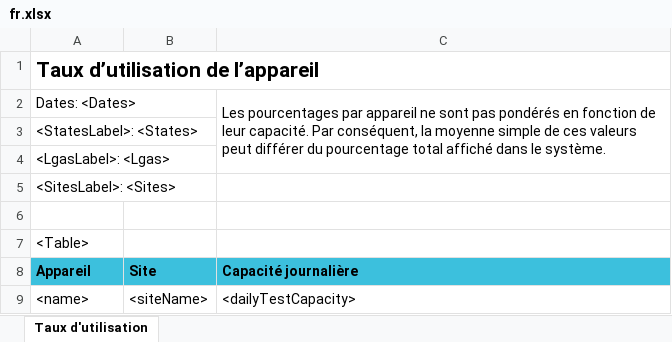
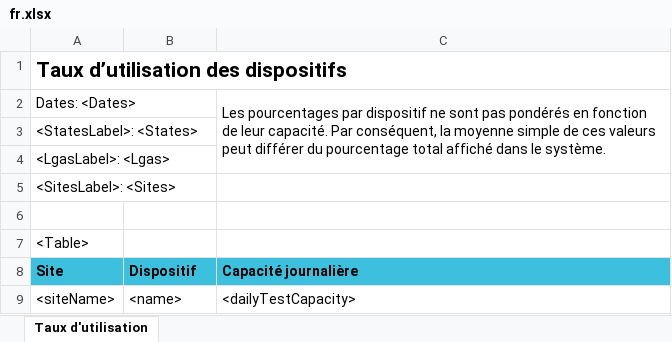
Before and after one commit to RahatSaqib/aspect, an Excel workbook: api/templates/device_utilization/fr.xlsx, sheet Taux d'utilisation, drawn as a sheet; values as stored, in another font and other column widths than the file's, no borders; removed rows and columns are numbered as before the commit, all else as after; the diff names each change by its address in the sheet, - before the commit and + after, or states it on an @@ line.

```diff
--- a/api/templates/device_utilization/fr.xlsx (sheet Taux d'utilisation)
+++ b/api/templates/device_utilization/fr.xlsx (sheet Taux d'utilisation)
-A1: Taux d’utilisation de l’appareil
+A1: Taux d’utilisation des dispositifs
-C2: …pourcentages par appareil ne sont…
+C2: …pourcentages par dispositif ne sont…
-row 8: Appareil | Site | Capacité journalière
+row 8: Site | Dispositif | Capacité journalière
-A9: <name>
+A9: <siteName>
-B9: <siteName>
+B9: <name>
```
Also changed, not shown: api/templates/device_utilization/en.xlsx, api/templates/device_utilization/uk.xlsx, 1 other file.
